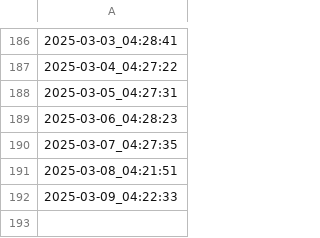
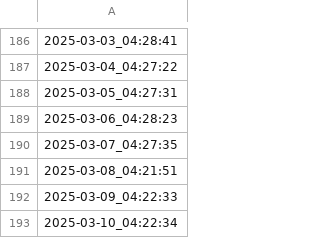
Before and after one commit to himitsuconfidential/test, a CSV file: change_log.csv, drawn as a sheet; only a part is shown, gaps mark what is left out; the diff names each change by its address in the sheet, - before the commit and + after, or states it on an @@ line.

```diff
--- a/change_log.csv
+++ b/change_log.csv
+row 193: 2025-03-10_04:22:34
```
